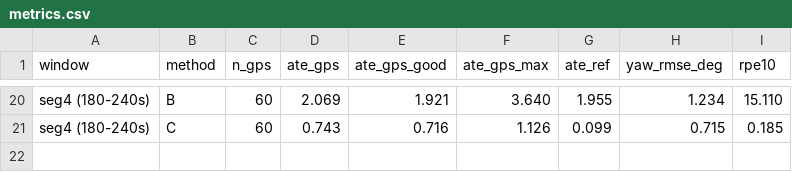
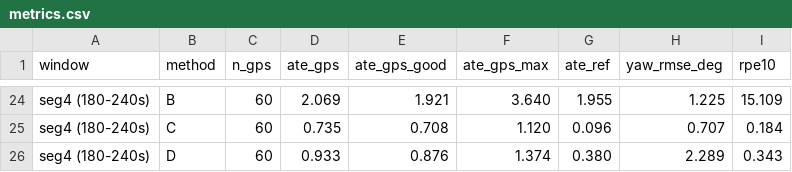
Before and after one commit to mahajanparth/SensorFusion, a CSV file: eval/results/metrics.csv, drawn as a sheet; only a part is shown, gaps mark what is left out; addresses are those after the commit; the diff covers the shown part only; the diff names each change by its address in the sheet, - before the commit and + after, or states it on an @@ line.

Commit message:
Results: rerun variants A-D with NIS recorded
A-C reproduce the previous numbers. D (IMU-propagated, odom velocity
only): ATE 4.14 m, heading RMSE 7.2 deg, and the only variant whose
position NEES mean falls inside the 95% chi-square bound.

```diff
--- a/eval/results/metrics.csv
+++ b/eval/results/metrics.csv
-H24 (yaw_rmse_deg): 1.234
+H24 (yaw_rmse_deg): 1.225
-I24 (rpe10): 15.110
+I24 (rpe10): 15.109
-D25 (ate_gps): 0.743
+D25 (ate_gps): 0.735
-E25 (ate_gps_good): 0.716
+E25 (ate_gps_good): 0.708
-F25 (ate_gps_max): 1.126
+F25 (ate_gps_max): 1.120
-G25 (ate_ref): 0.099
+G25 (ate_ref): 0.096
-H25 (yaw_rmse_deg): 0.715
+H25 (yaw_rmse_deg): 0.707
-I25 (rpe10): 0.185
+I25 (rpe10): 0.184
+row 26: seg4 (180-240s) | D | 60 | 0.933 | 0.876 | 1.374 | 0.380 | 2.289 | 0.343
```
Also changed, not shown: 4 added rows and 27 edited cells elsewhere in this file, 13 other files.
